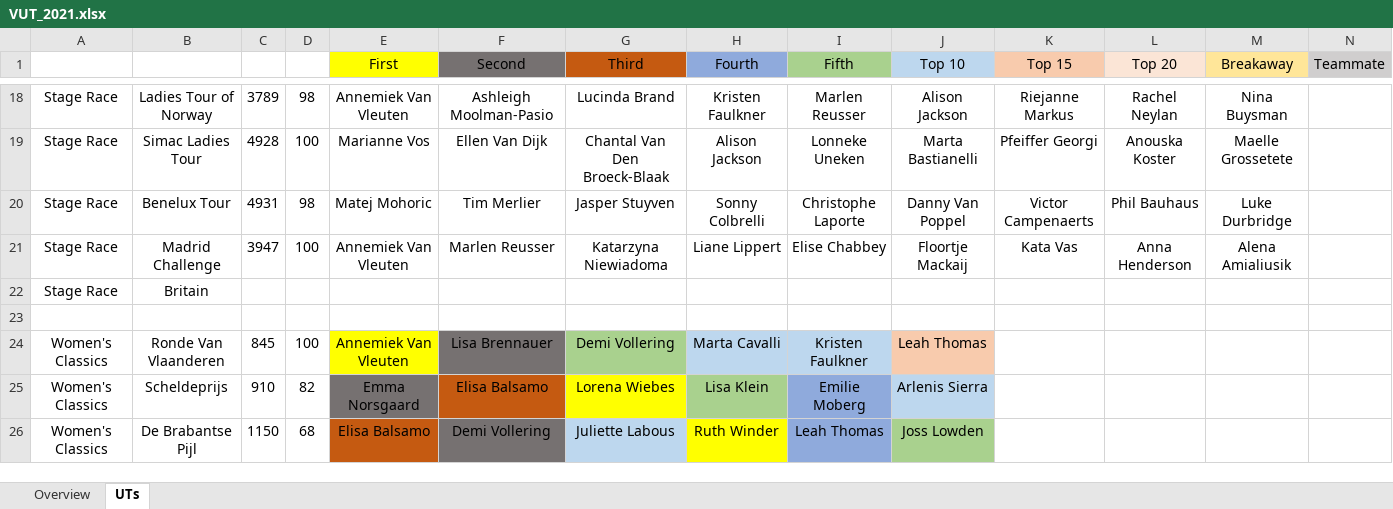
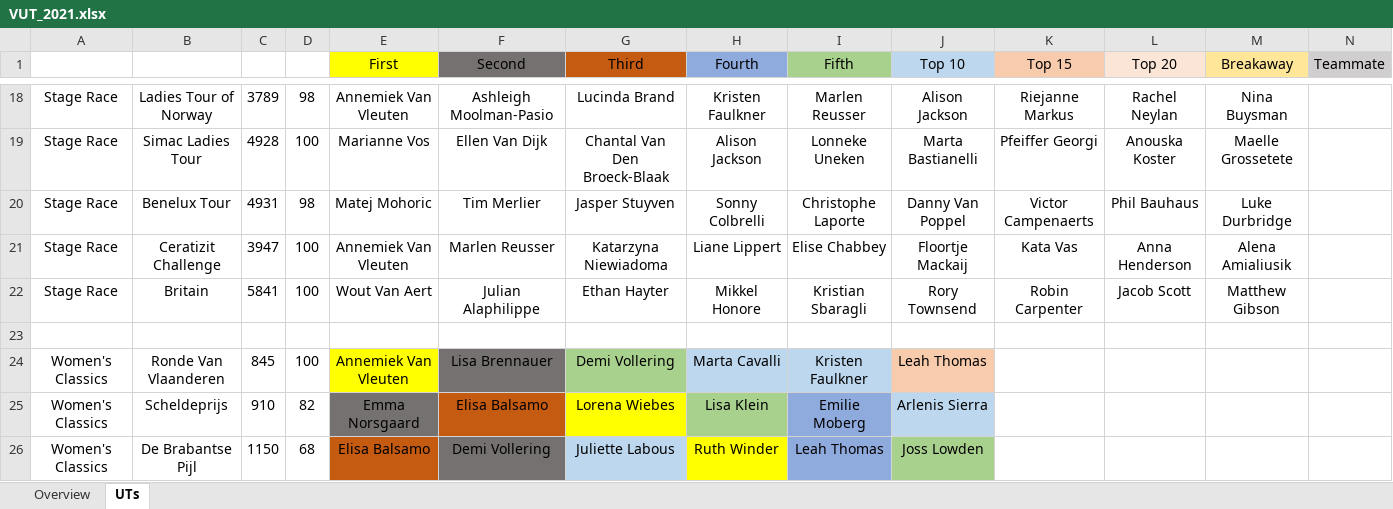
Before and after one commit to CalumLonie/velogames-ultimate-team, an Excel workbook: VUT_2021.xlsx, sheet UTs, drawn as a sheet; only a part is shown, gaps mark what is left out; values as stored, in another font and other column widths than the file's, no borders; removed rows and columns are numbered as before the commit, all else as after; rows hold the shown columns only; the diff names each change by its address in the sheet, - before the commit and + after, or states it on an @@ line.

Commit message:
Updated with Tour of Britain results

```diff
--- a/VUT_2021.xlsx (sheet UTs)
+++ b/VUT_2021.xlsx (sheet UTs)
-B21: Madrid Challenge
+B21: Ceratizit Challenge
-row 22: Stage Race | Britain
+row 22: Stage Race | Britain | 5841 | 100 | Wout Van Aert | Julian Alaphilippe | Ethan Hayter | Mikkel Honore | Kristian Sbaragli | Rory Townsend | Robin Carpenter | Jacob Scott | Matthew Gibson
```
Also changed, not shown: sheet Overview.
